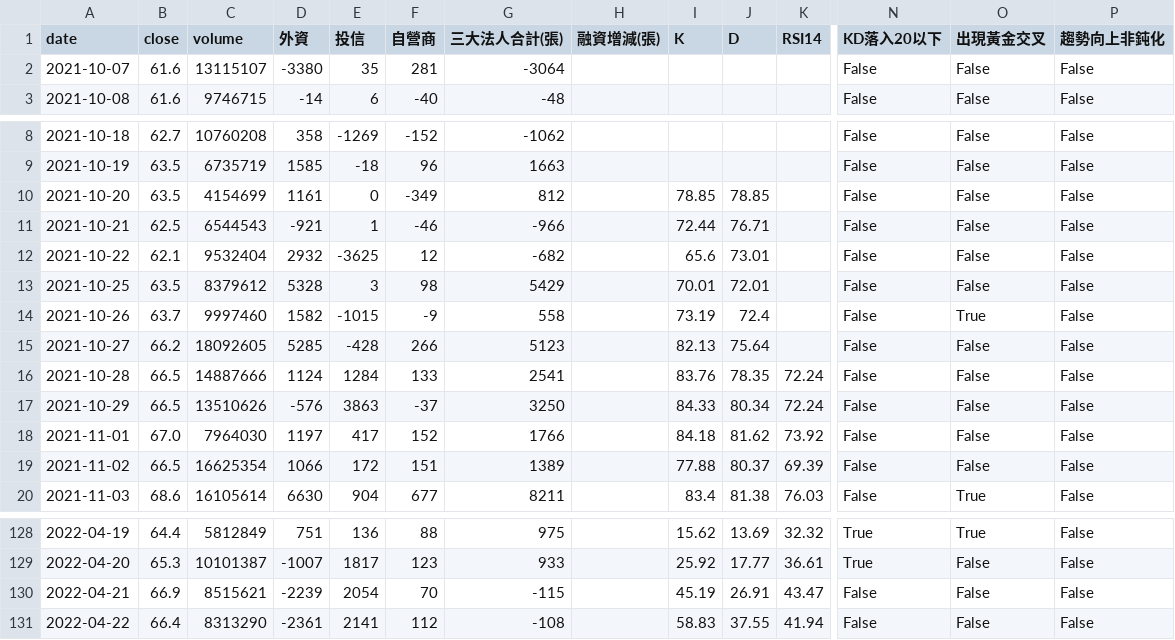
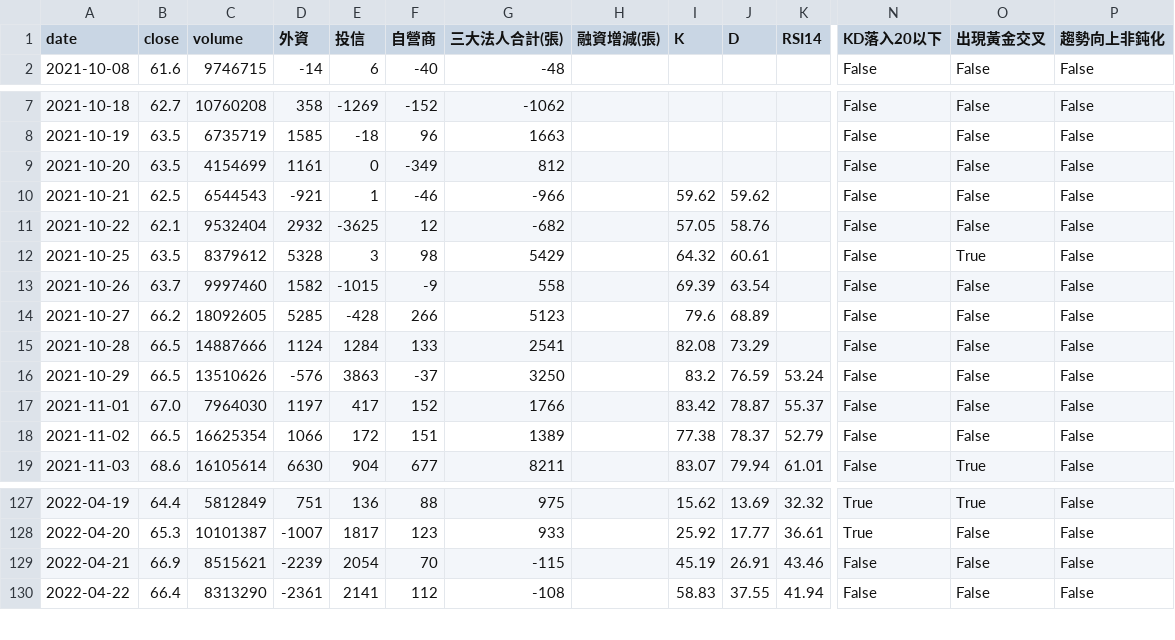
Before and after one commit to wjstudio1030/AI_Stock_Project_V3, a CSV file: docs/data/2408_unified.csv, drawn as a sheet; only a part is shown, gaps mark what is left out; removed rows and columns are numbered as before the commit, all else as after; rows hold the shown columns only; the diff covers the shown part only; the diff names each change by its address in the sheet, - before the commit and + after, or states it on an @@ line.

```diff
--- a/docs/data/2408_unified.csv
+++ b/docs/data/2408_unified.csv
-row 2: 2021-10-07 | 61.6 | 13115107 | -3380 | 35 | 281 | -3064 |  |  |  |  | False | False | False
-I9 (K): 78.85
+I9 (K): (empty)
-J9 (D): 78.85
+J9 (D): (empty)
-I10 (K): 72.44
+I10 (K): 59.62
-J10 (D): 76.71
+J10 (D): 59.62
-I11 (K): 65.6
+I11 (K): 57.05
-J11 (D): 73.01
+J11 (D): 58.76
-I12 (K): 70.01
+I12 (K): 64.32
-J12 (D): 72.01
+J12 (D): 60.61
-O12 (出現黃金交叉): False
+O12 (出現黃金交叉): True
-I13 (K): 73.19
+I13 (K): 69.39
-J13 (D): 72.4
+J13 (D): 63.54
-O13 (出現黃金交叉): True
+O13 (出現黃金交叉): False
-I14 (K): 82.13
+I14 (K): 79.6
-J14 (D): 75.64
+J14 (D): 68.89
-I15 (K): 83.76
+I15 (K): 82.08
-J15 (D): 78.35
+J15 (D): 73.29
-K15 (RSI14): 72.24
+K15 (RSI14): (empty)
-I16 (K): 84.33
+I16 (K): 83.2
-J16 (D): 80.34
+J16 (D): 76.59
-K16 (RSI14): 72.24
+K16 (RSI14): 53.24
-I17 (K): 84.18
+I17 (K): 83.42
-J17 (D): 81.62
+J17 (D): 78.87
-K17 (RSI14): 73.92
+K17 (RSI14): 55.37
-I18 (K): 77.88
+I18 (K): 77.38
-J18 (D): 80.37
+J18 (D): 78.37
-K18 (RSI14): 69.39
+K18 (RSI14): 52.79
-I19 (K): 83.4
+I19 (K): 83.07
-J19 (D): 81.38
+J19 (D): 79.94
-K19 (RSI14): 76.03
+K19 (RSI14): 61.01
-K129 (RSI14): 43.47
+K129 (RSI14): 43.46
```
Also changed, not shown: 122 edited cells elsewhere in this file, docs/data/2337_unified.csv, docs/data/2344_unified.csv, 46 other files.
